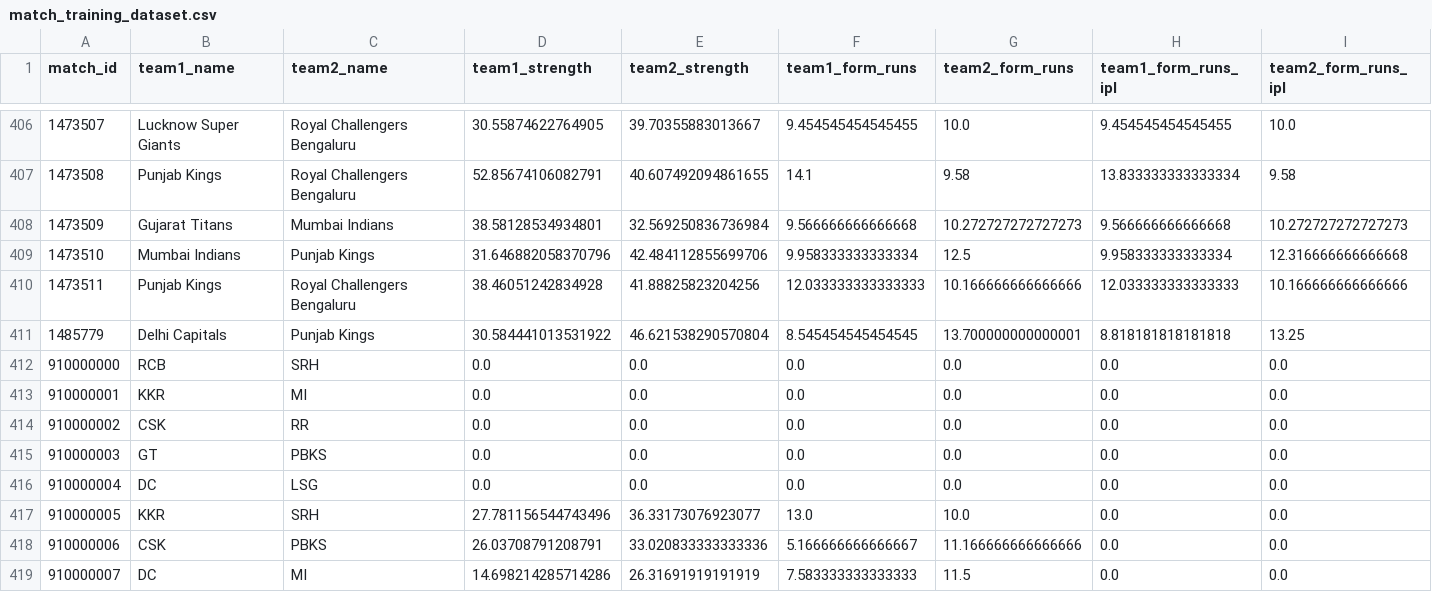
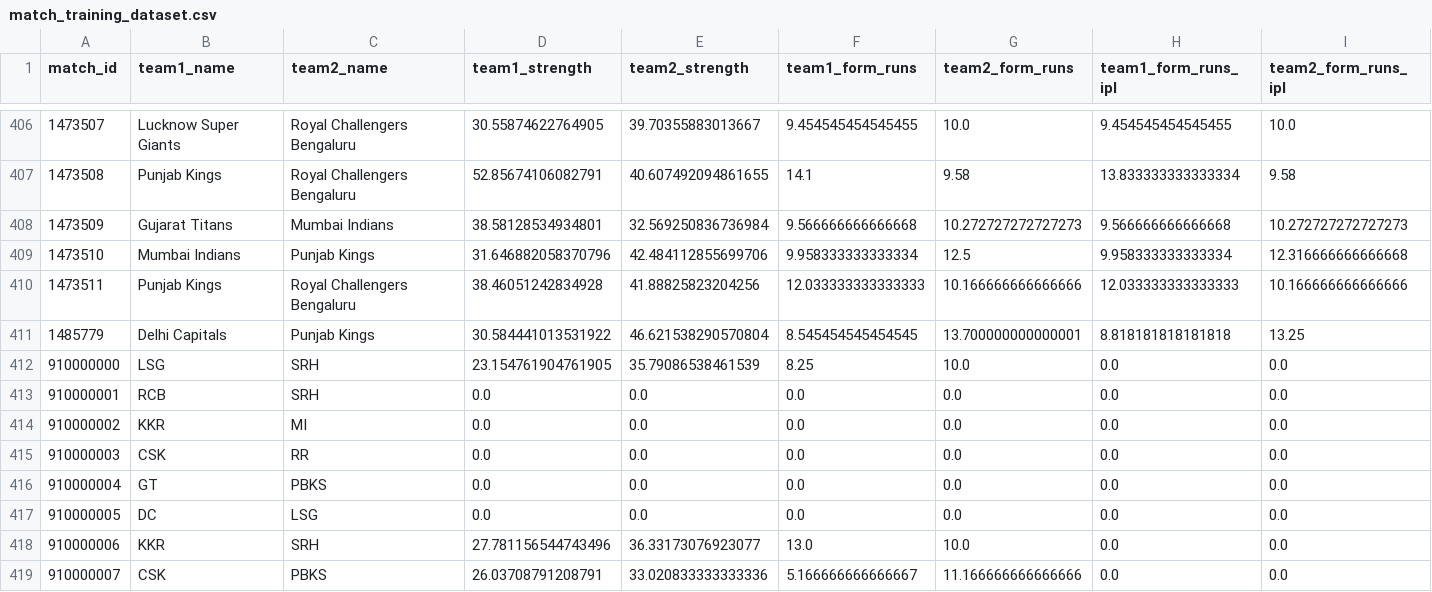
Before and after one commit to Jaymehta45/Sabermetric-IPL-Prediction-, a CSV file: data/processed/match_training_dataset.csv, drawn as a sheet; only a part is shown, gaps mark what is left out; the shorter side is filled out with more unchanged rows; addresses are those after the commit; rows hold the shown columns only; the diff names each change by its address in the sheet, - before the commit and + after, or states it on an @@ line.

```diff
--- a/data/processed/match_training_dataset.csv
+++ b/data/processed/match_training_dataset.csv
+row 412: 910000000 | LSG | SRH | 23.154761904761905 | 35.79086538461539 | 8.25 | 10.0 | 0.0 | 0.0
@@ column A (match_id) renumbered from row 413 down @@
```
Also changed, not shown: data/processed/player_aliases.csv, data/processed/player_registry.csv, 10 other files.
